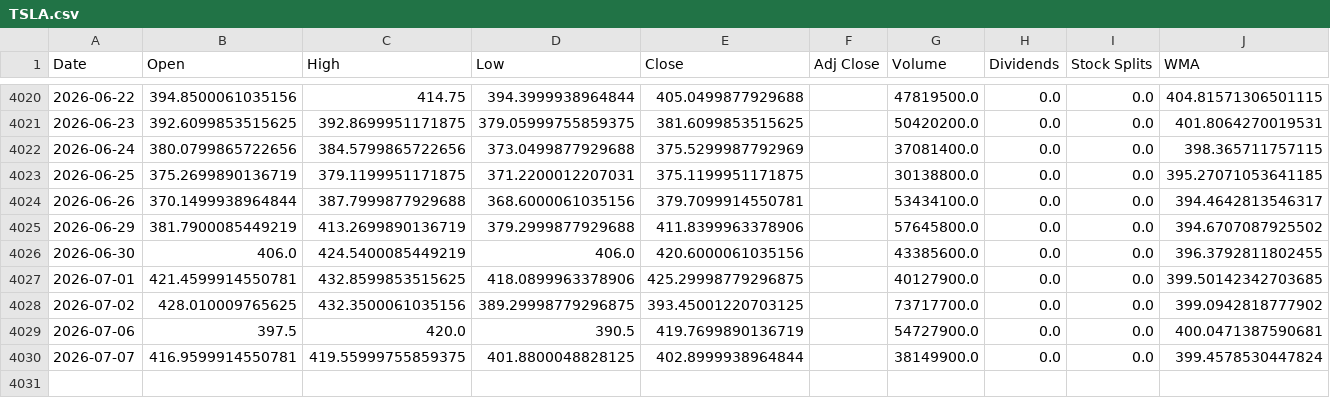
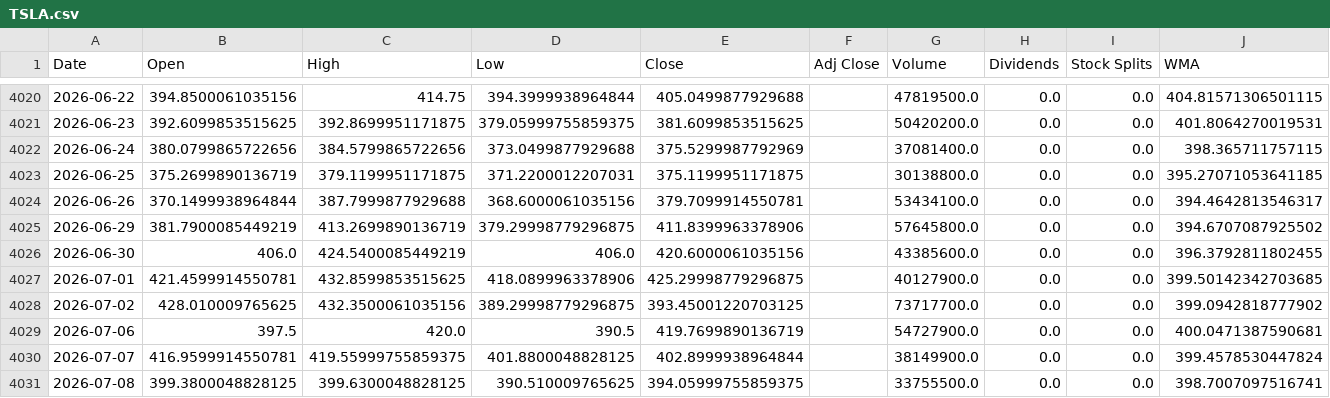
Before and after one commit to LeoRodaelli/investAI, a CSV file: TSLA.csv, drawn as a sheet; only a part is shown, gaps mark what is left out.

```diff
--- a/TSLA.csv
+++ b/TSLA.csv
@@ -4024,3 +4024,3 @@ Date,Open,High,Low,Close,Adj Close,Volume,Dividends,Stock Splits,WMA
 2026-06-26,370.1499938964844,387.7999877929688,368.6000061035156,379.7099914550781,,53434100.0,0.0,0.0,394.4642813546317
-2026-06-29,381.7900085449219,413.2699890136719,379.2999877929688,411.8399963378906,,57645800.0,0.0,0.0,394.6707087925502
+2026-06-29,381.7900085449219,413.2699890136719,379.29998779296875,411.8399963378906,,57645800.0,0.0,0.0,394.6707087925502
 2026-06-30,406.0,424.5400085449219,406.0,420.6000061035156,,43385600.0,0.0,0.0,396.3792811802455
@@ -4030 +4030,2 @@ Date,Open,High,Low,Close,Adj Close,Volume,Dividends,Stock Splits,WMA
 2026-07-07,416.9599914550781,419.55999755859375,401.8800048828125,402.8999938964844,,38149900.0,0.0,0.0,399.4578530447824
+2026-07-08,399.3800048828125,399.6300048828125,390.510009765625,394.05999755859375,,33755500.0,0.0,0.0,398.7007097516741
```
Also changed, not shown: AAPL.csv, ITSA4.SA.csv, 3 other files.
